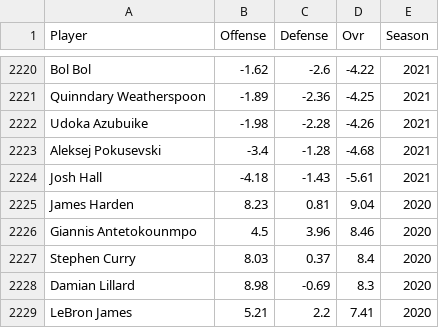
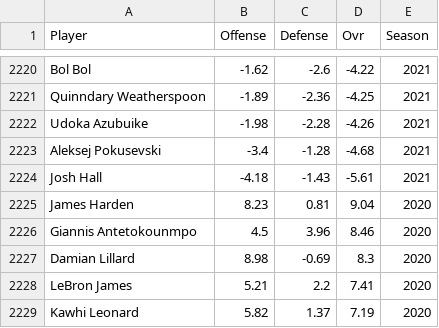
Before and after one commit to timotaij/LepookTable, a CSV file: MAMBAVALUES.csv, drawn as a sheet; only a part is shown, gaps mark what is left out; the shorter side is filled out with more unchanged rows; the diff names each change by its address in the sheet, - before the commit and + after, or states it on an @@ line.

Commit message:
Update MAMBAVALUES.csv

```diff
--- a/MAMBAVALUES.csv
+++ b/MAMBAVALUES.csv
-row 2227: Stephen Curry | 8.03 | 0.37 | 8.4 | 2020
```
